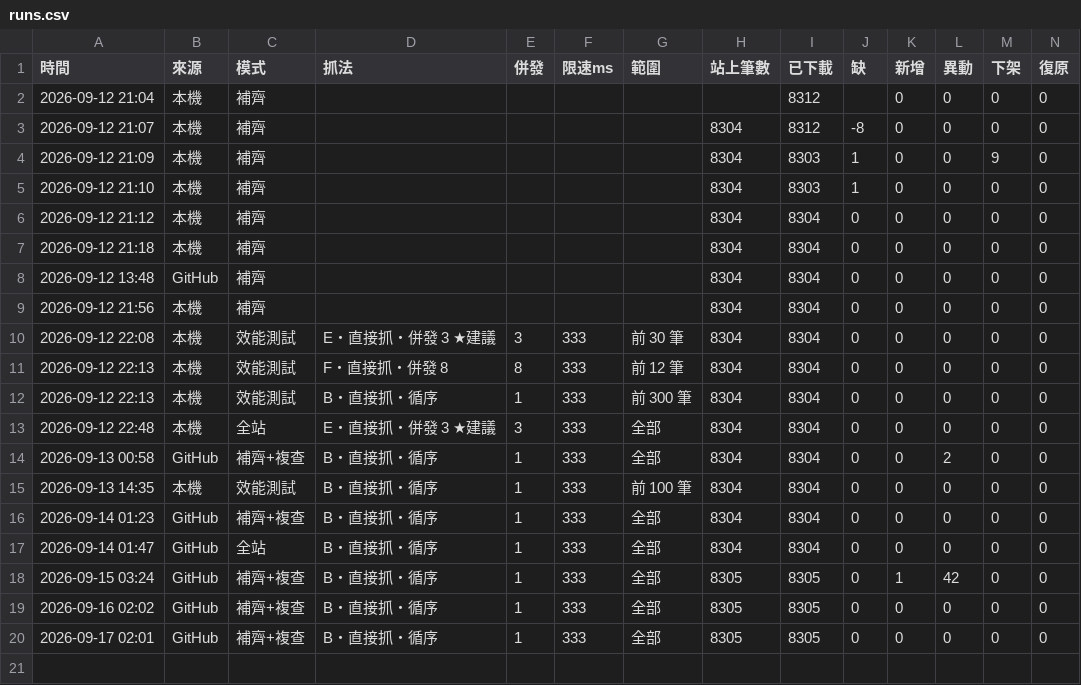
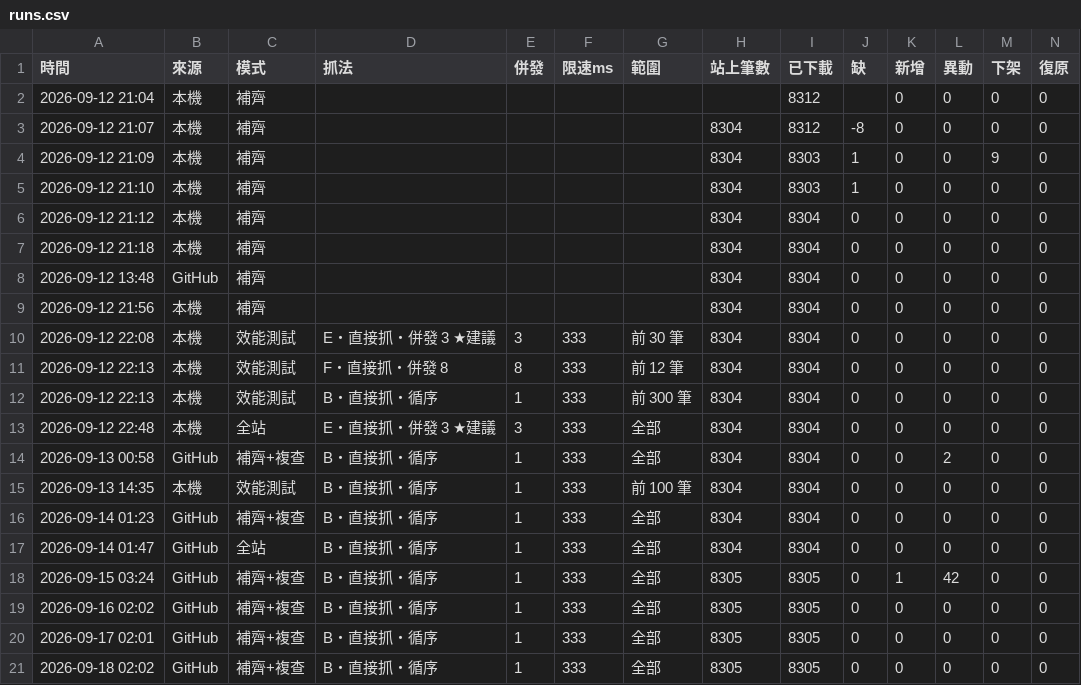
Before and after one commit to andy939/faq-crawler, a CSV file: docs/runs.csv, drawn as a sheet; only a part is shown; rows hold the shown columns only; the diff names each change by its address in the sheet, - before the commit and + after, or states it on an @@ line.

```diff
--- a/docs/runs.csv
+++ b/docs/runs.csv
+row 21: 2026-09-18 02:02 | GitHub | 補齊+複查 | B・直接抓・循序 | 1 | 333 | 全部 | 8305 | 8305 | 0 | 0 | 0 | 0 | 0
```
Also changed, not shown: 1 other file.
